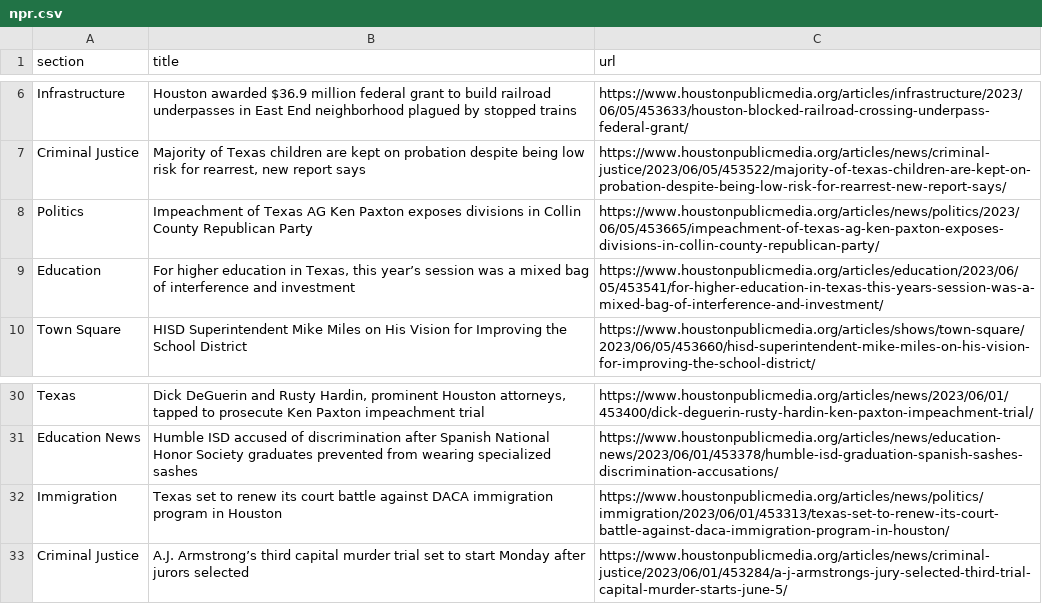
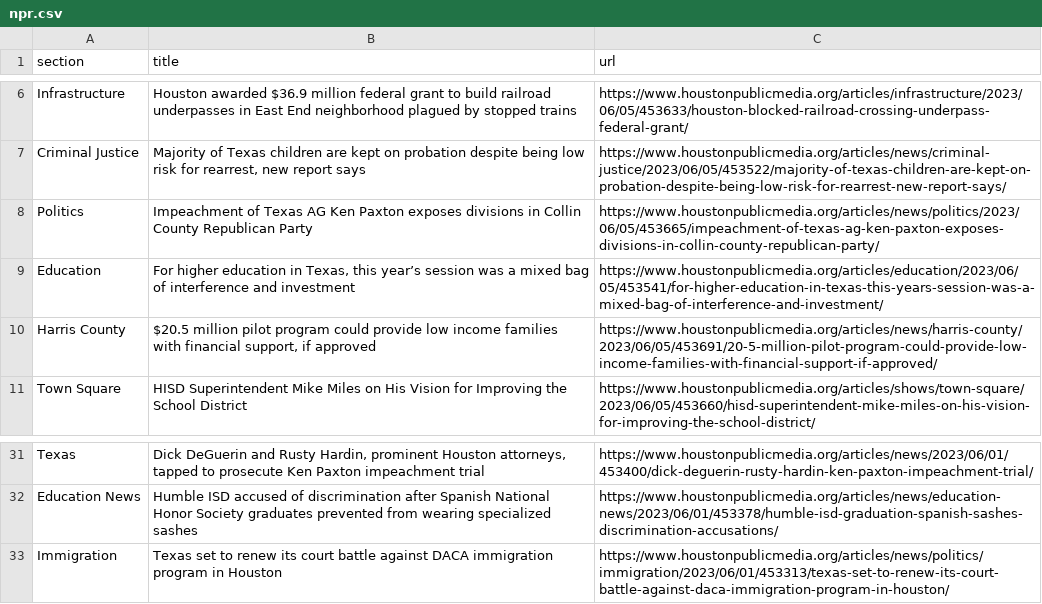
Before and after one commit to AngelineJCQ/aoto-scraper, a CSV file: npr.csv, drawn as a sheet; only a part is shown, gaps mark what is left out.

```diff
--- a/npr.csv
+++ b/npr.csv
@@ -9,2 +9,3 @@ Politics,Impeachment of Texas AG Ken Paxton exposes divisions in Collin County R
 Education,"For higher education in Texas, this year’s session was a mixed bag of interference and investment",https://www.houstonpublicmedia.org/articles/education/2023/06/05/453541/for-higher-education-in-texas-this-years-session-was-a-mixed-bag-of-interference-and-investment/
+Harris County,"$20.5 million pilot program could provide low income families with financial support, if approved",https://www.houstonpublicmedia.org/articles/news/harris-county/2023/06/05/453691/20-5-million-pilot-program-could-provide-low-income-families-with-financial-support-if-approved/
 Town Square,HISD Superintendent Mike Miles on His Vision for Improving the School District,https://www.houstonpublicmedia.org/articles/shows/town-square/2023/06/05/453660/hisd-superintendent-mike-miles-on-his-vision-for-improving-the-school-district/
@@ -32,2 +33 @@ Education News,Humble ISD accused of discrimination after Spanish National Honor
 Immigration,Texas set to renew its court battle against DACA immigration program in Houston,https://www.houstonpublicmedia.org/articles/news/politics/immigration/2023/06/01/453313/texas-set-to-renew-its-court-battle-against-daca-immigration-program-in-houston/
-Criminal Justice,A.J. Armstrong’s third capital murder trial set to start Monday after jurors selected,https://www.houstonpublicmedia.org/articles/news/criminal-justice/2023/06/01/453284/a-j-armstrongs-jury-selected-third-trial-capital-murder-starts-june-5/
```
